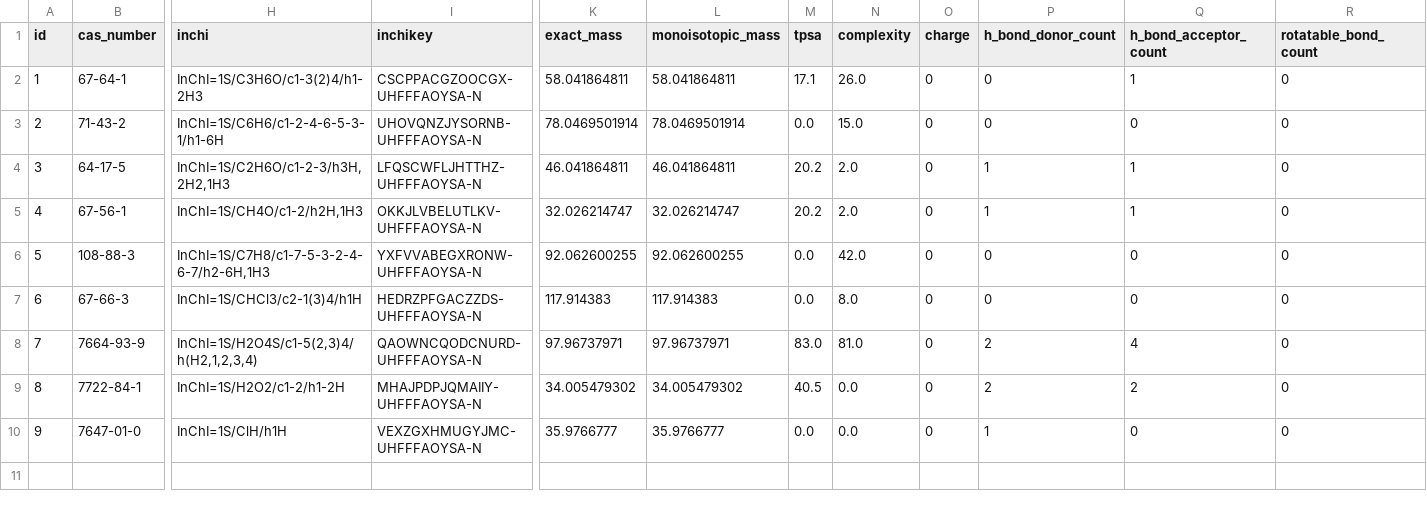
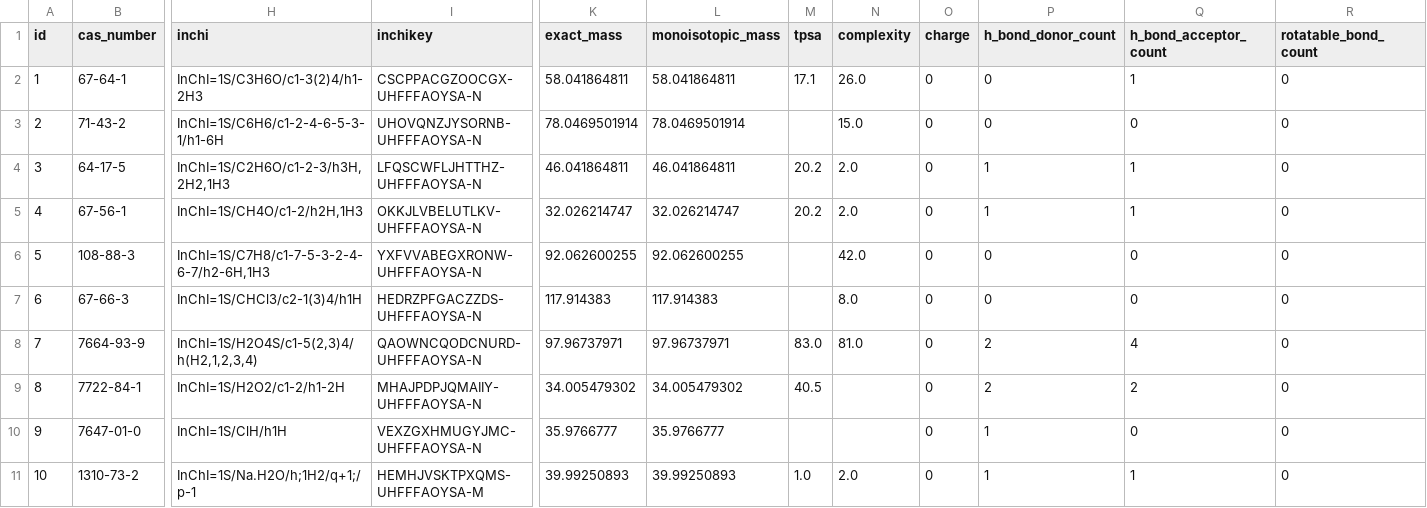
Before and after one commit to obverter/hazplan, a CSV file: data/processed/chemicals_export.csv, drawn as a sheet; only a part is shown, gaps mark what is left out; rows hold the shown columns only; the diff names each change by its address in the sheet, - before the commit and + after, or states it on an @@ line.

```diff
--- a/data/processed/chemicals_export.csv
+++ b/data/processed/chemicals_export.csv
-M3 (tpsa): 0.0
+M3 (tpsa): (empty)
-M6:M7 (tpsa): 0.0
+M6:M7 (tpsa): (empty)
-N9:N10 (complexity): 0.0
+N9:N10 (complexity): (empty)
-M10 (tpsa): 0.0
+M10 (tpsa): (empty)
+row 11: 10 | 1310-73-2 | InChI=1S/Na.H2O/h;1H2/q+1;/p-1 | HEMHJVSKTPXQMS-UHFFFAOYSA-M | 39.99250893 | 39.99250893 | 1.0 | 2.0 | 0 | 1 | 1 | 0
```
Also changed, not shown: 54 other files.
